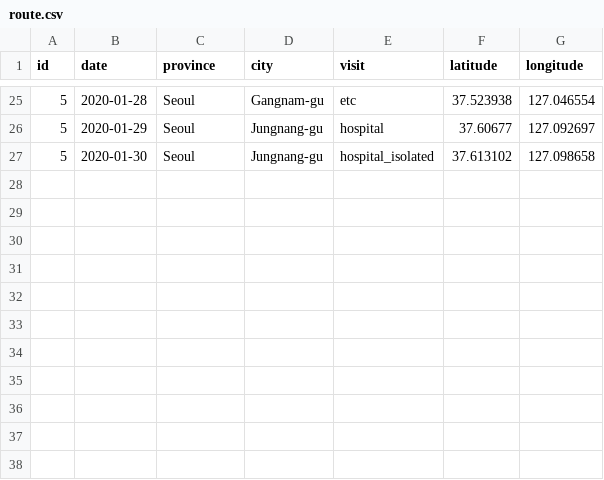
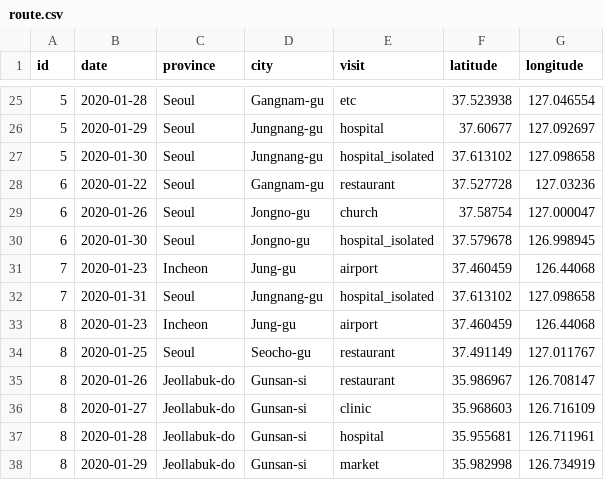
Before and after one commit to jihoo-kim/Data-Science-for-COVID-19, a CSV file: route.csv, drawn as a sheet; only a part is shown, gaps mark what is left out; the diff names each change by its address in the sheet, - before the commit and + after, or states it on an @@ line.

Commit message:
Add files via upload

```diff
--- a/route.csv
+++ b/route.csv
+row 28: 6 | 2020-01-22 | Seoul | Gangnam-gu | restaurant | 37.527728 | 127.03236
+row 29: 6 | 2020-01-26 | Seoul | Jongno-gu | church | 37.58754 | 127.000047
+row 30: 6 | 2020-01-30 | Seoul | Jongno-gu | hospital_isolated | 37.579678 | 126.998945
+row 31: 7 | 2020-01-23 | Incheon | Jung-gu | airport | 37.460459 | 126.44068
+row 32: 7 | 2020-01-31 | Seoul | Jungnang-gu | hospital_isolated | 37.613102 | 127.098658
+row 33: 8 | 2020-01-23 | Incheon | Jung-gu | airport | 37.460459 | 126.44068
+row 34: 8 | 2020-01-25 | Seoul | Seocho-gu | restaurant | 37.491149 | 127.011767
+row 35: 8 | 2020-01-26 | Jeollabuk-do | Gunsan-si | restaurant | 35.986967 | 126.708147
+row 36: 8 | 2020-01-27 | Jeollabuk-do | Gunsan-si | clinic | 35.968603 | 126.716109
+row 37: 8 | 2020-01-28 | Jeollabuk-do | Gunsan-si | hospital | 35.955681 | 126.711961
+row 38: 8 | 2020-01-29 | Jeollabuk-do | Gunsan-si | market | 35.982998 | 126.734919
```
